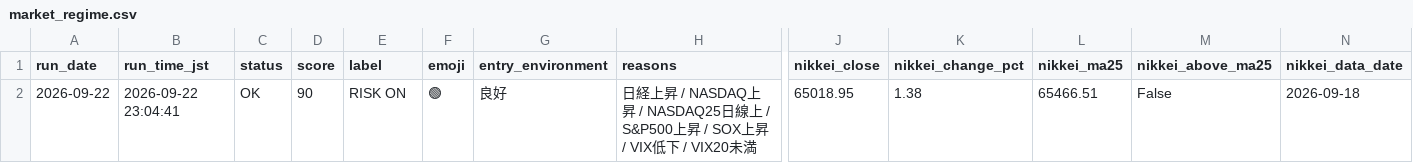
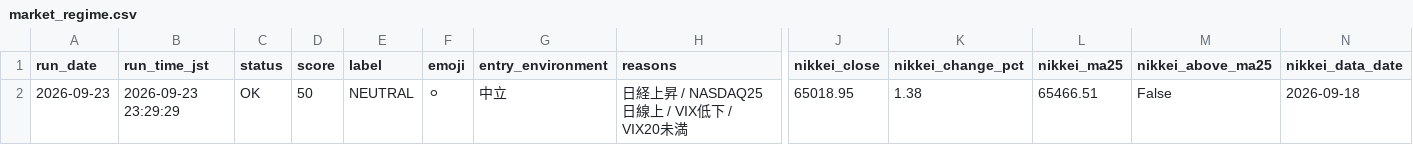
Before and after one commit to rikubell0954-del/stock-monito, a CSV file: results/market_regime.csv, drawn as a sheet; only a part is shown, gaps mark what is left out; removed rows and columns are numbered as before the commit, all else as after; rows hold the shown columns only; the diff names each change by its address in the sheet, - before the commit and + after, or states it on an @@ line.

```diff
--- a/results/market_regime.csv
+++ b/results/market_regime.csv
-row 2: 2026-09-22 | 2026-09-22 23:04:41 | OK | 90 | RISK ON | 🟢 | 良好 | 日経上昇 / NASDAQ上昇 / NASDAQ25日線上 / S&P500上昇 / SOX上昇 / VIX低下 / VIX20未満 | 65018.95 | 1.38 | 65466.51 | False | 2026-09-18
+row 2: 2026-09-23 | 2026-09-23 23:29:29 | OK | 50 | NEUTRAL | ⚪ | 中立 | 日経上昇 / NASDAQ25日線上 / VIX低下 / VIX20未満 | 65018.95 | 1.38 | 65466.51 | False | 2026-09-18
```
Also changed, not shown: results/market_regime_history.csv, results/ranked_candidates.csv, 6 other files.
